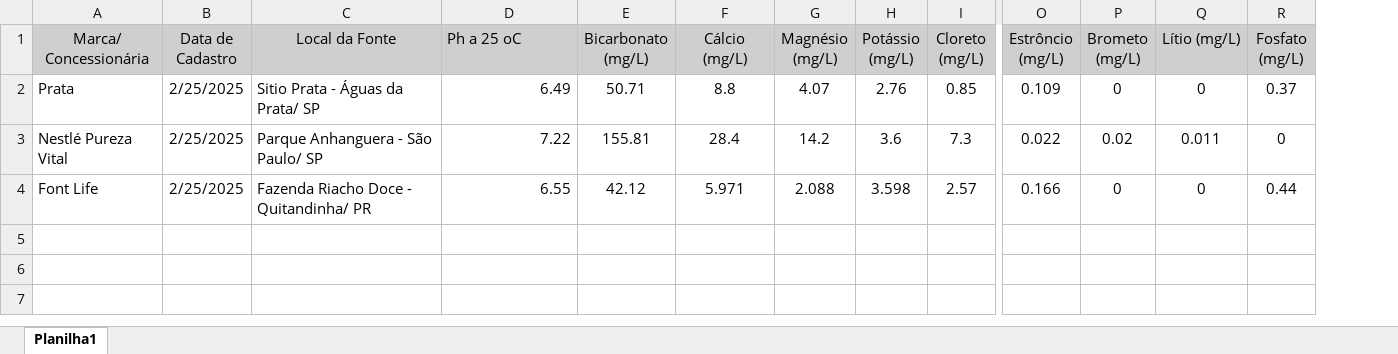
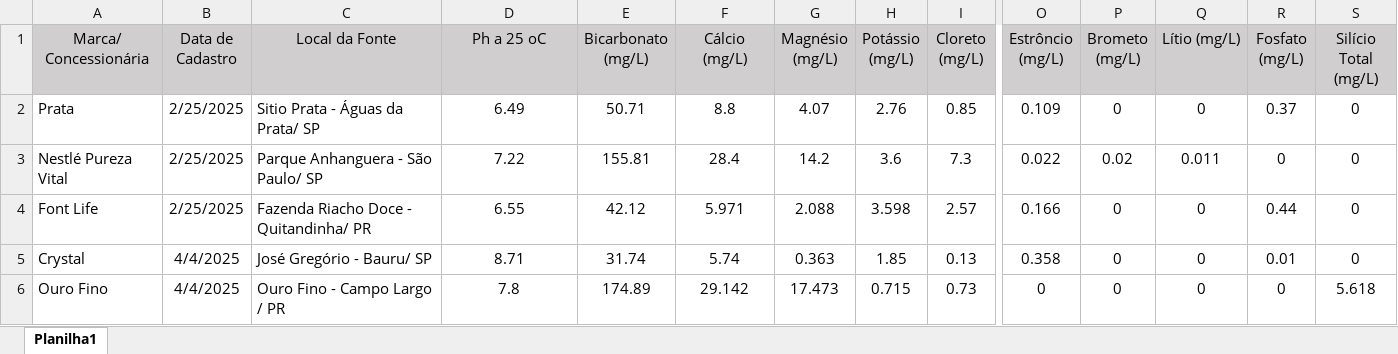
Before and after one commit to gilceregato/Cafe-agua, an Excel workbook: DB_Aguas_minerais.xlsx, sheet Planilha1, drawn as a sheet; only a part is shown, gaps mark what is left out; values as stored, in another font and other column widths than the file's, no borders; rows hold the shown columns only; the diff names each change by its address in the sheet, - before the commit and + after, or states it on an @@ line.

```diff
--- a/DB_Aguas_minerais.xlsx (sheet Planilha1)
+++ b/DB_Aguas_minerais.xlsx (sheet Planilha1)
+column S (Silício Total (mg/L)), rows 2-4: all 0
-D1 alignment: left
+D1 alignment: center
-D2:D4 alignment: right
+D2:D4 alignment: center
+row 5: Crystal | 4/4/2025 | José Gregório - Bauru/ SP | 8.71 | 31.74 | 5.74 | 0.363 | 1.85 | 0.13 | 0.358 | 0 | 0 | 0.01 | 0
+row 6: Ouro Fino | 4/4/2025 | Ouro Fino - Campo Largo / PR | 7.8 | 174.89 | 29.142 | 17.473 | 0.715 | 0.73 | 0 | 0 | 0 | 0 | 5.618
```
Also changed, not shown: 5 other files.
